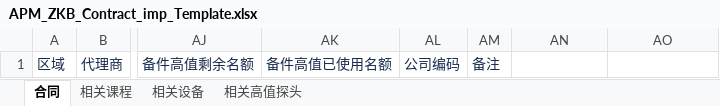
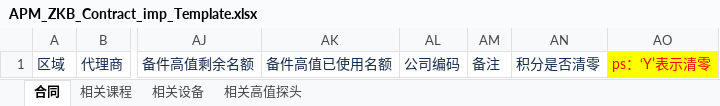
Before and after one commit to masogit/hc-apm-web, an Excel workbook: src/src/main/webapp/portal/zkb/contract/excel/APM_ZKB_Contract_imp_Template.xlsx, sheet 合同, drawn as a sheet; only a part is shown, gaps mark what is left out; values as stored, in another font and other column widths than the file's, no borders; the diff names each change by its address in the sheet, - before the commit and + after, or states it on an @@ line.

```diff
--- a/src/src/main/webapp/portal/zkb/contract/excel/APM_ZKB_Contract_imp_Template.xlsx (sheet 合同)
+++ b/src/src/main/webapp/portal/zkb/contract/excel/APM_ZKB_Contract_imp_Template.xlsx (sheet 合同)
-AN1: (empty)
+AN1: 积分是否清零
-AO1: (empty)
+AO1: ps：‘Y’表示清零
-AO1 fill: none
+AO1 fill: #FFFF00
```
Also changed, not shown: 7 other files.
